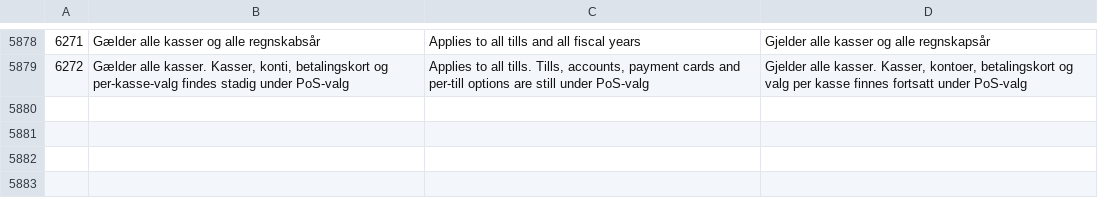
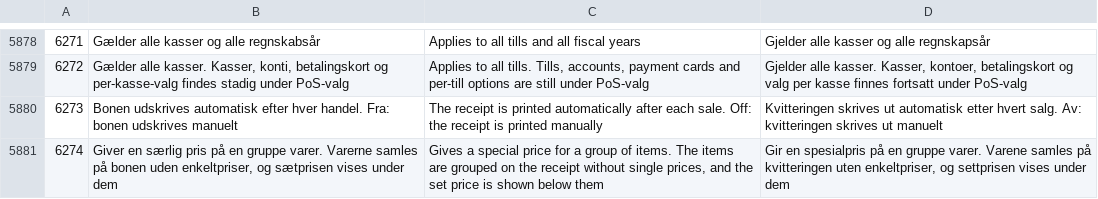
Before and after one commit to sawaneh1/saldi, a CSV file: importfiler/tekster.csv, drawn as a sheet; only a part is shown, gaps mark what is left out; the diff names each change by its address in the sheet, - before the commit and + after, or states it on an @@ line.

Commit message:
POS settings: clean help texts for print receipt and set button (old rows are split), POS menus shown inside the settings frame with the Kasse tabs and breadcrumb

```diff
--- a/importfiler/tekster.csv
+++ b/importfiler/tekster.csv
+row 5880: 6273 | Bonen udskrives automatisk efter hver handel. Fra: bonen udskrives manuelt | The receipt is printed automatically after each sale. Off: the receipt is printed manually | Kvitteringen skrives ut automatisk etter hvert salg. Av: kvitteringen skrives ut manuelt
+row 5881: 6274 | Giver en særlig pris på en gruppe varer. Varerne samles på bonen uden enkeltpriser, og sætprisen vises under dem | Gives a special price for a group of items. The items are grouped on the receipt without single prices, and the set price is shown below them | Gir en spesialpris på en gruppe varer. Varene samles på kvitteringen uten enkeltpriser, og settprisen vises under dem
```
Also changed, not shown: 2 other files.
